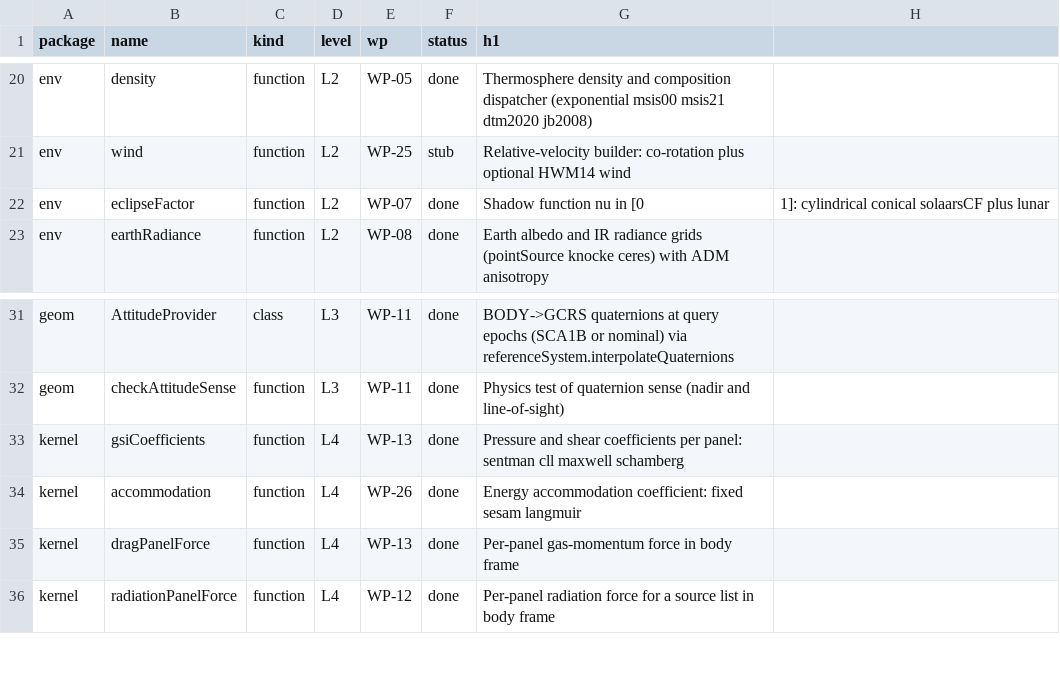
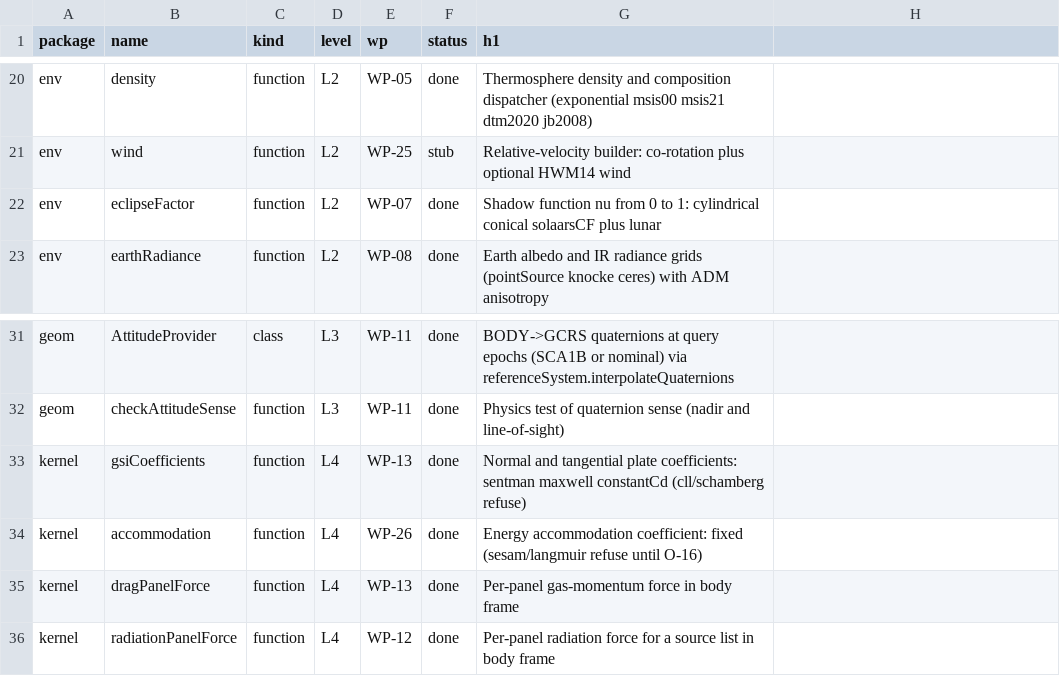
Before and after one commit to astrobayer/NonGravForces, a CSV file: doc/functionlist.csv, drawn as a sheet; only a part is shown, gaps mark what is left out.

```diff
--- a/doc/functionlist.csv
+++ b/doc/functionlist.csv
@@ -21,3 +21,3 @@ env,density,function,L2,WP-05,done,Thermosphere density and composition dispatch
 env,wind,function,L2,WP-25,stub,Relative-velocity builder: co-rotation plus optional HWM14 wind
-env,eclipseFactor,function,L2,WP-07,done,Shadow function nu in [0,1]: cylindrical conical solaarsCF plus lunar
+env,eclipseFactor,function,L2,WP-07,done,Shadow function nu from 0 to 1: cylindrical conical solaarsCF plus lunar
 env,earthRadiance,function,L2,WP-08,done,Earth albedo and IR radiance grids (pointSource knocke ceres) with ADM anisotropy
@@ -32,4 +32,4 @@ geom,AttitudeProvider,class,L3,WP-11,done,BODY->GCRS quaternions at query epochs
 geom,checkAttitudeSense,function,L3,WP-11,done,Physics test of quaternion sense (nadir and line-of-sight)
-kernel,gsiCoefficients,function,L4,WP-13,done,Pressure and shear coefficients per panel: sentman cll maxwell schamberg
-kernel,accommodation,function,L4,WP-26,done,Energy accommodation coefficient: fixed sesam langmuir
+kernel,gsiCoefficients,function,L4,WP-13,done,Normal and tangential plate coefficients: sentman maxwell constantCd (cll/schamberg refuse)
+kernel,accommodation,function,L4,WP-26,done,Energy accommodation coefficient: fixed (sesam/langmuir refuse until O-16)
 kernel,dragPanelForce,function,L4,WP-13,done,Per-panel gas-momentum force in body frame
```
Also changed, not shown: 5 other files.
